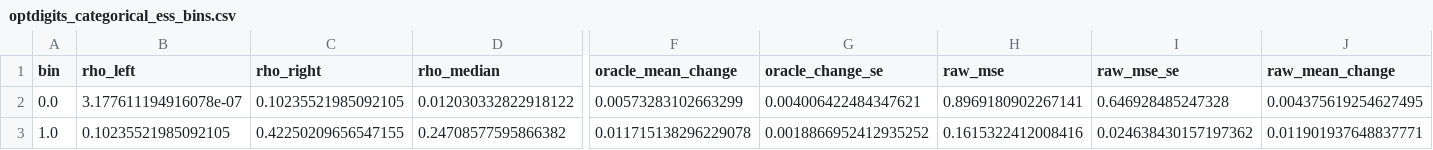
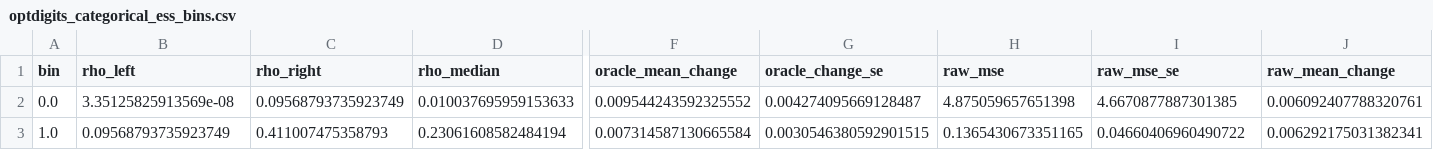
Before and after one commit to CrawlingKiming/Rethinking_Clips, a CSV file: simulation/results/optdigits_categorical_ess_bins.csv, drawn as a sheet; only a part is shown, gaps mark what is left out; the diff covers the shown part only; the diff names each change by its address in the sheet, - before the commit and + after, or states it on an @@ line.

```diff
--- a/simulation/results/optdigits_categorical_ess_bins.csv
+++ b/simulation/results/optdigits_categorical_ess_bins.csv
-B2 (rho_left): 3.177611194916078e-07
+B2 (rho_left): 3.35125825913569e-08
-C2 (rho_right): 0.10235521985092105
+C2 (rho_right): 0.09568793735923749
-D2 (rho_median): 0.012030332822918122
+D2 (rho_median): 0.010037695959153633
-F2 (oracle_mean_change): 0.00573283102663299
+F2 (oracle_mean_change): 0.009544243592325552
-G2 (oracle_change_se): 0.004006422484347621
+G2 (oracle_change_se): 0.004274095669128487
-H2 (raw_mse): 0.8969180902267141
+H2 (raw_mse): 4.875059657651398
-I2 (raw_mse_se): 0.646928485247328
+I2 (raw_mse_se): 4.6670877887301385
-J2 (raw_mean_change): 0.004375619254627495
+J2 (raw_mean_change): 0.006092407788320761
-B3 (rho_left): 0.10235521985092105
+B3 (rho_left): 0.09568793735923749
-C3 (rho_right): 0.42250209656547155
+C3 (rho_right): 0.411007475358793
-D3 (rho_median): 0.24708577595866382
+D3 (rho_median): 0.23061608582484194
-F3 (oracle_mean_change): 0.011715138296229078
+F3 (oracle_mean_change): 0.007314587130665584
-G3 (oracle_change_se): 0.0018866952412935252
+G3 (oracle_change_se): 0.0030546380592901515
-H3 (raw_mse): 0.1615322412008416
+H3 (raw_mse): 0.1365430673351165
-I3 (raw_mse_se): 0.024638430157197362
+I3 (raw_mse_se): 0.04660406960490722
-J3 (raw_mean_change): 0.011901937648837771
+J3 (raw_mean_change): 0.006292175031382341
```
Also changed, not shown: 69 edited cells elsewhere in this file, simulation/results/optdigits_categorical_error_bins.csv, simulation/results/optdigits_categorical_final_values.csv, 10 other files.
